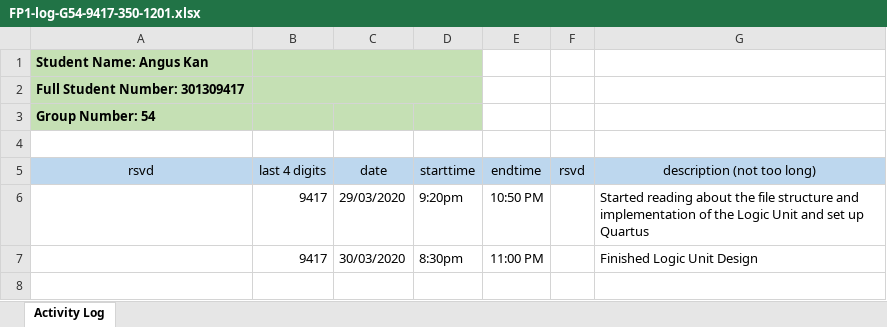
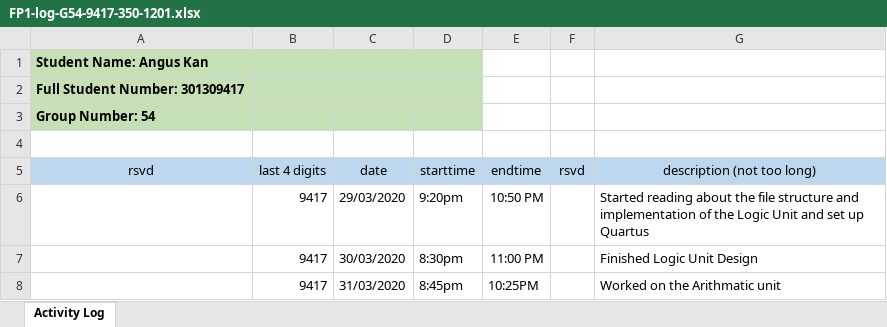
Before and after one commit to ChicoRao/ENSC350FP, an Excel workbook: ExU/Documentation/FP1-log-G54-9417-350-1201.xlsx, sheet Activity Log, drawn as a sheet; values as stored, in another font and other column widths than the file's, no borders; the diff names each change by its address in the sheet, - before the commit and + after, or states it on an @@ line.

Commit message:
Worked on arithmatic unit

```diff
--- a/ExU/Documentation/FP1-log-G54-9417-350-1201.xlsx (sheet Activity Log)
+++ b/ExU/Documentation/FP1-log-G54-9417-350-1201.xlsx (sheet Activity Log)
+row 8:  | 9417 | 31/03/2020 | 8:45pm | 10:25PM |  | Worked on the Arithmatic unit
```
